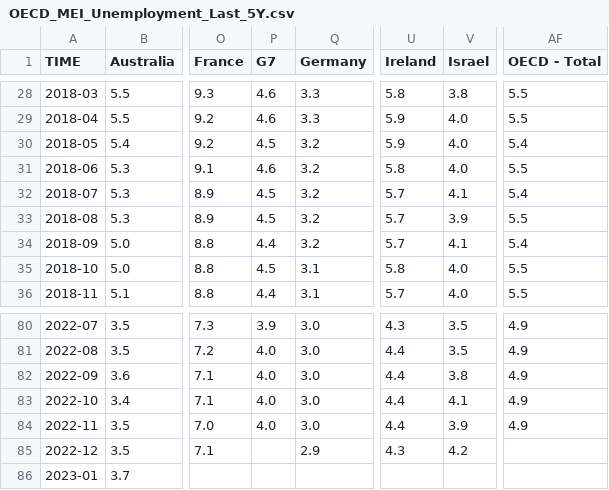
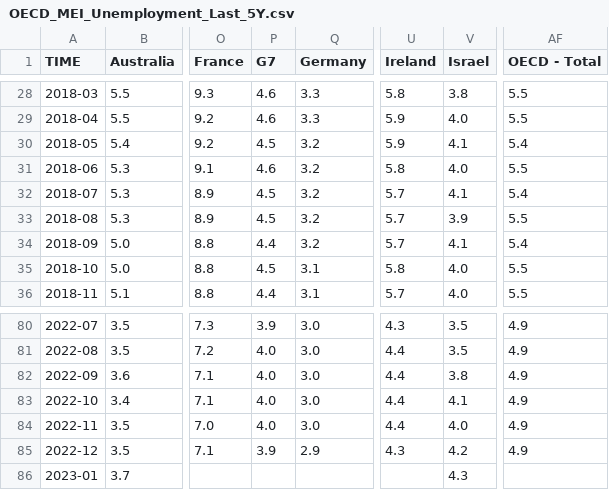
Before and after one commit to Qery-Data/Unemployment-OECD, a CSV file: data/OECD_MEI_Unemployment_Last_5Y.csv, drawn as a sheet; only a part is shown, gaps mark what is left out; the diff names each change by its address in the sheet, - before the commit and + after, or states it on an @@ line.

Commit message:
Latest data: Thu Mar  2 12:12:28 UTC 2023

```diff
--- a/data/OECD_MEI_Unemployment_Last_5Y.csv
+++ b/data/OECD_MEI_Unemployment_Last_5Y.csv
-V30 (Israel): 4.0
+V30 (Israel): 4.1
-V84 (Israel): 3.9
+V84 (Israel): 4.0
-P85 (G7): (empty)
+P85 (G7): 3.9
-AF85 (OECD - Total): (empty)
+AF85 (OECD - Total): 4.9
-V86 (Israel): (empty)
+V86 (Israel): 4.3
```
